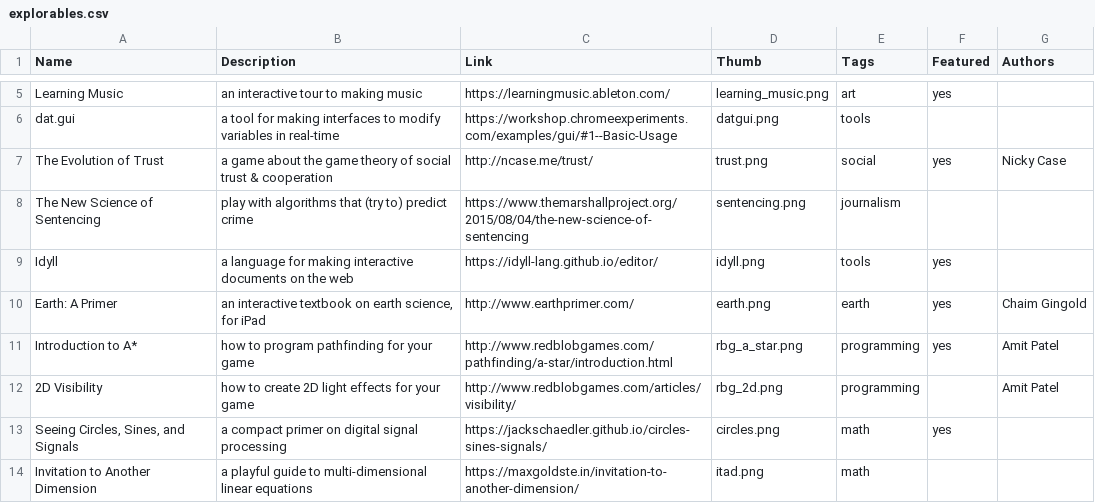
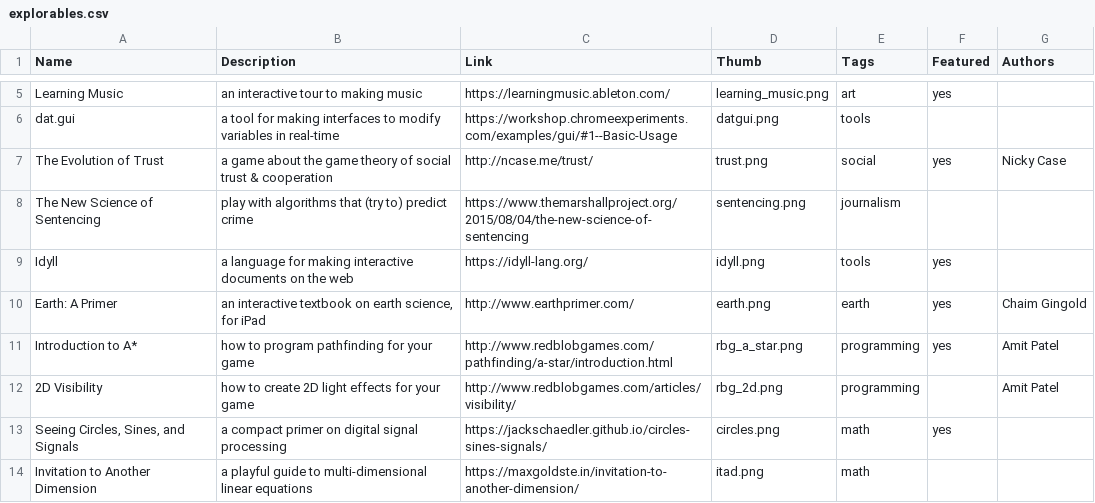
Before and after one commit to explorableexplanations/explorableexplanations.github.io, a CSV file: -data/explorables.csv, drawn as a sheet; only a part is shown, gaps mark what is left out.

Commit message:
update Idyll link

```diff
--- a/-data/explorables.csv
+++ b/-data/explorables.csv
@@ -8,3 +8,3 @@
 "The New Science of Sentencing","play with algorithms that (try to) predict crime","https://www.themarshallproject.org/2015/08/04/the-new-science-of-sentencing","sentencing.png","journalism","",""
-"Idyll","a language for making interactive documents on the web","https://idyll-lang.github.io/editor/","idyll.png","tools","yes",""
+"Idyll","a language for making interactive documents on the web","https://idyll-lang.org/","idyll.png","tools","yes",""
 "Earth: A Primer","an interactive textbook on earth science, for iPad","http://www.earthprimer.com/","earth.png","earth","yes","Chaim Gingold"
```
